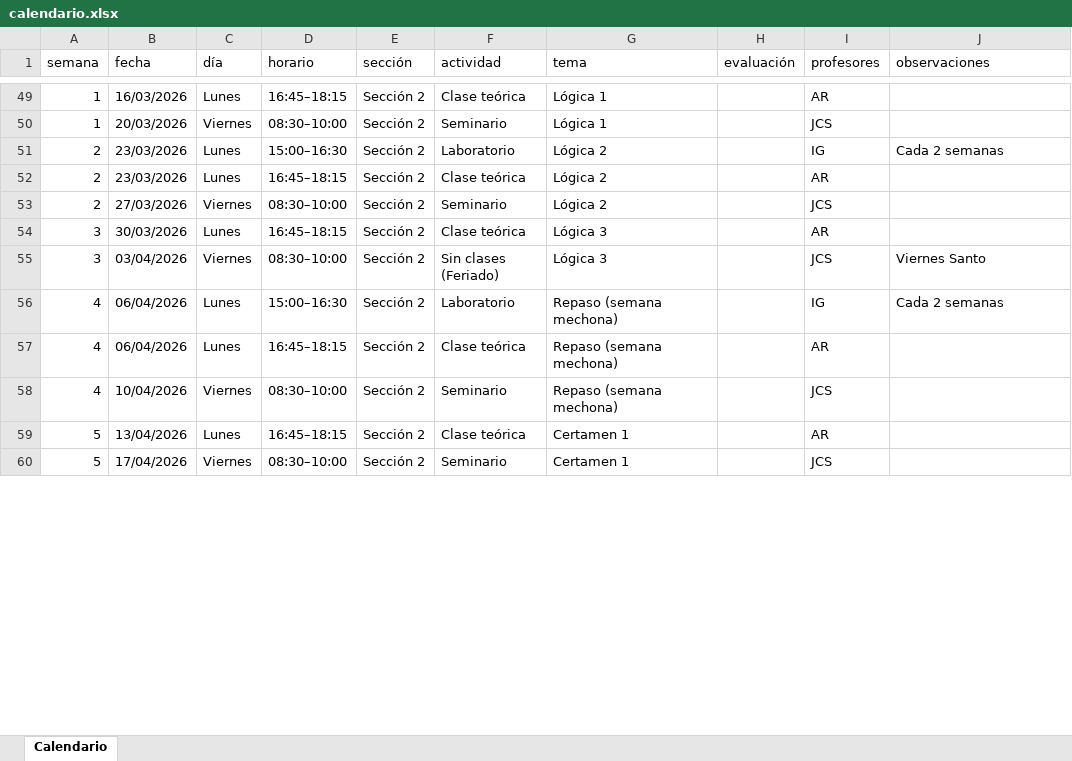
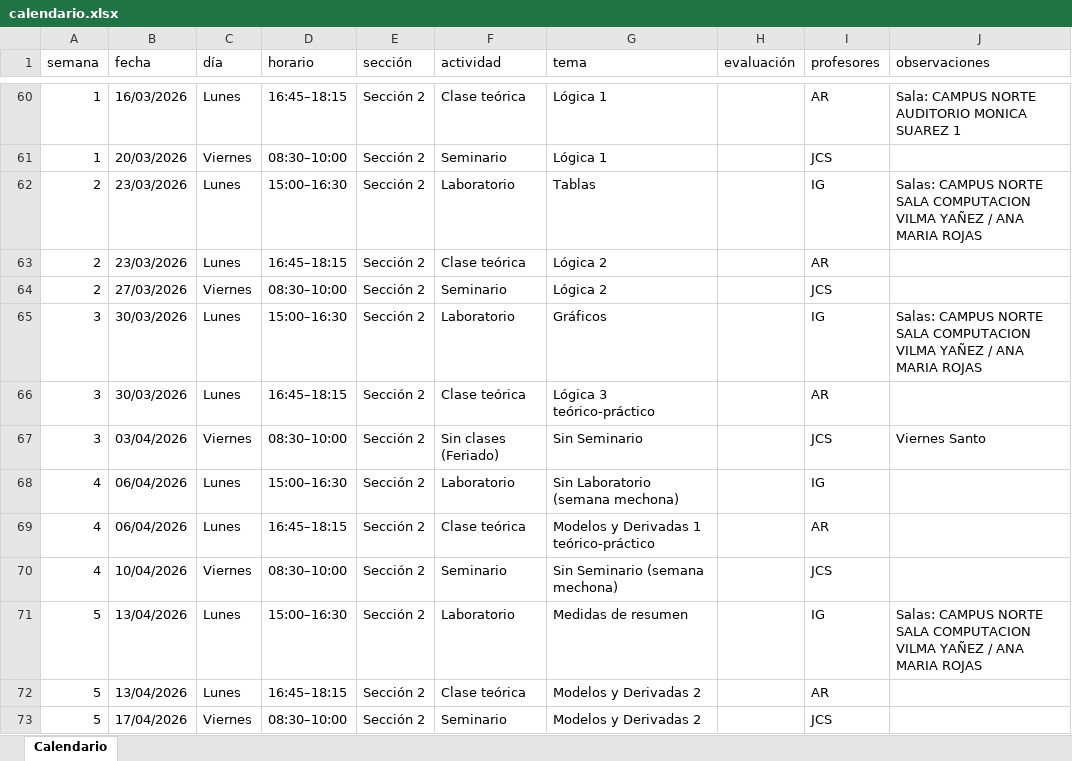
Before and after one commit to tomilee09/Calendario-Curso, an Excel workbook: data/fokito/calendario.xlsx, sheet Calendario, drawn as a sheet; only a part is shown, gaps mark what is left out; values as stored, in another font and other column widths than the file's, no cell formats; addresses are those after the commit; the diff covers the shown part only; the diff names each change by its address in the sheet, - before the commit and + after, or states it on an @@ line.

```diff
--- a/data/fokito/calendario.xlsx (sheet Calendario)
+++ b/data/fokito/calendario.xlsx (sheet Calendario)
-J60 (observaciones): (empty)
+J60 (observaciones): Sala: CAMPUS NORTE AUDITORIO MONICA SUAREZ 1
-G62 (tema): Lógica 2
+G62 (tema): Tablas
-J62 (observaciones): Cada 2 semanas
+J62 (observaciones): Salas: CAMPUS NORTE SALA COMPUTACION VILMA YAÑEZ / ANA MARIA ROJAS
+row 65: 3 | 30/03/2026 | Lunes | 15:00–16:30 | Sección 2 | Laboratorio | Gráficos |  | IG | Salas: CAMPUS NORTE SALA COMPUTACION VILMA YAÑEZ / ANA MARIA ROJAS
-G66 (tema): Lógica 3
+G66 (tema): Lógica 3 teórico-práctico
-G67 (tema): Lógica 3
+G67 (tema): Sin Seminario
-G68 (tema): Repaso (semana mechona)
+G68 (tema): Sin Laboratorio (semana mechona)
-J68 (observaciones): Cada 2 semanas
+J68 (observaciones): (empty)
-G69 (tema): Repaso (semana mechona)
+G69 (tema): Modelos y Derivadas 1 teórico-práctico
-G70 (tema): Repaso (semana mechona)
+G70 (tema): Sin Seminario (semana mechona)
+row 71: 5 | 13/04/2026 | Lunes | 15:00–16:30 | Sección 2 | Laboratorio | Medidas de resumen |  | IG | Salas: CAMPUS NORTE SALA COMPUTACION VILMA YAÑEZ / ANA MARIA ROJAS
-G72:G73 (tema): Certamen 1
+G72:G73 (tema): Modelos y Derivadas 2
```
Also changed, not shown: 38 added rows and 181 edited cells elsewhere in this sheet, cell formats, data/enobnu/calendario.xlsx, data/enobnu/misiones.xlsx, 7 other files.
